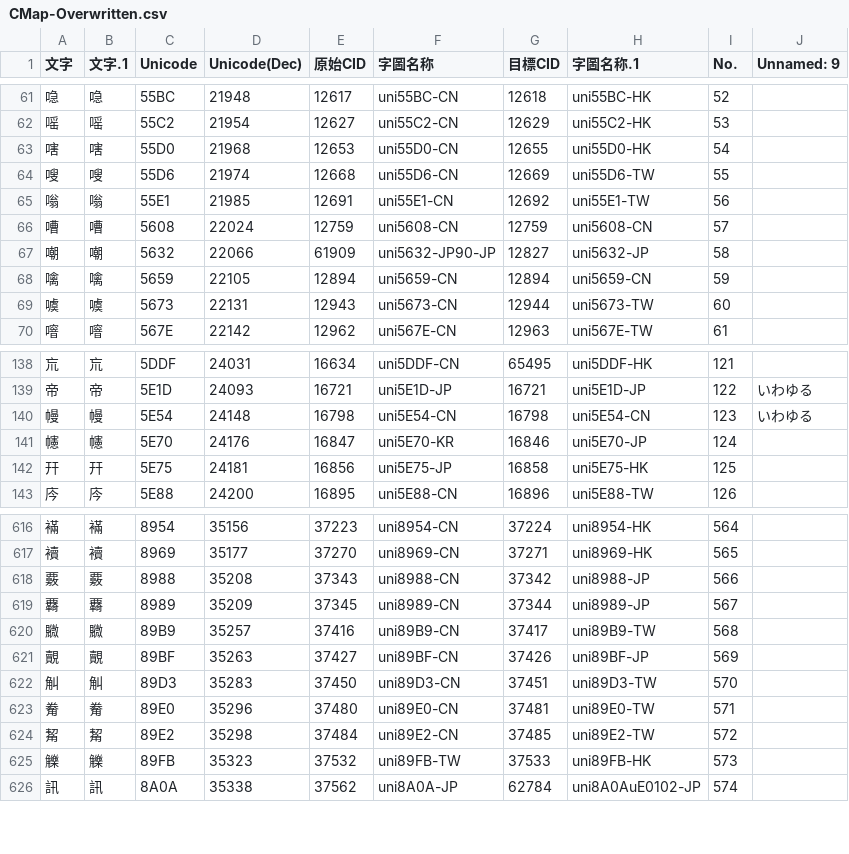
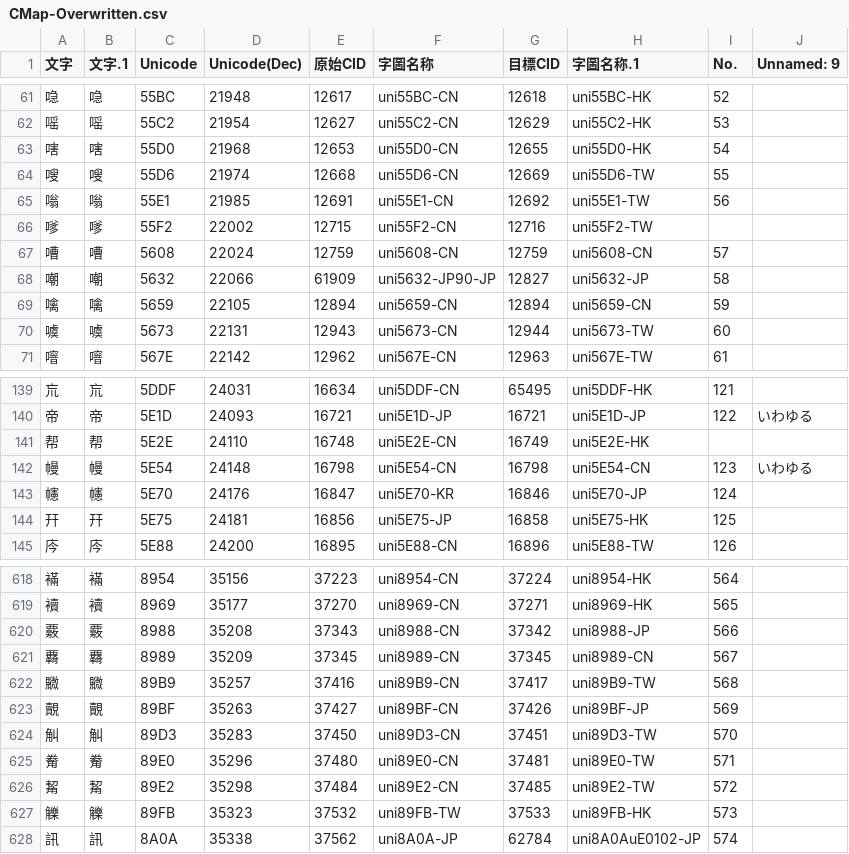
Before and after one commit to ChiuMing-Neko/ChiuKongGothic, a CSV file: Other/CMap-Overwritten.csv, drawn as a sheet; only a part is shown, gaps mark what is left out.

```diff
--- a/Other/CMap-Overwritten.csv
+++ b/Other/CMap-Overwritten.csv
@@ -65,2 +65,3 @@
 嗡,嗡,55E1,21985,12691,uni55E1-CN,12692,uni55E1-TW,56,
+嗲,嗲,55F2,22002,12715,uni55F2-CN,12716,uni55F2-TW,,
 嘈,嘈,5608,22024,12759,uni5608-CN,12759,uni5608-CN,57,
@@ -139,2 +140,3 @@
 帝,帝,5E1D,24093,16721,uni5E1D-JP,16721,uni5E1D-JP,122,いわゆる
+帮,帮,5E2E,24110,16748,uni5E2E-CN,16749,uni5E2E-HK,,
 幔,幔,5E54,24148,16798,uni5E54-CN,16798,uni5E54-CN,123,いわゆる
@@ -618,3 +620,3 @@
 覈,覈,8988,35208,37343,uni8988-CN,37342,uni8988-JP,566,
-覉,覉,8989,35209,37345,uni8989-CN,37344,uni8989-JP,567,
+覉,覉,8989,35209,37345,uni8989-CN,37345,uni8989-CN,567,
 覹,覹,89B9,35257,37416,uni89B9-CN,37417,uni89B9-TW,568,
```
Also changed, not shown: Other/CMap-Overwritten_M.csv, Other/IVD_Ext.csv, 18 other files.
